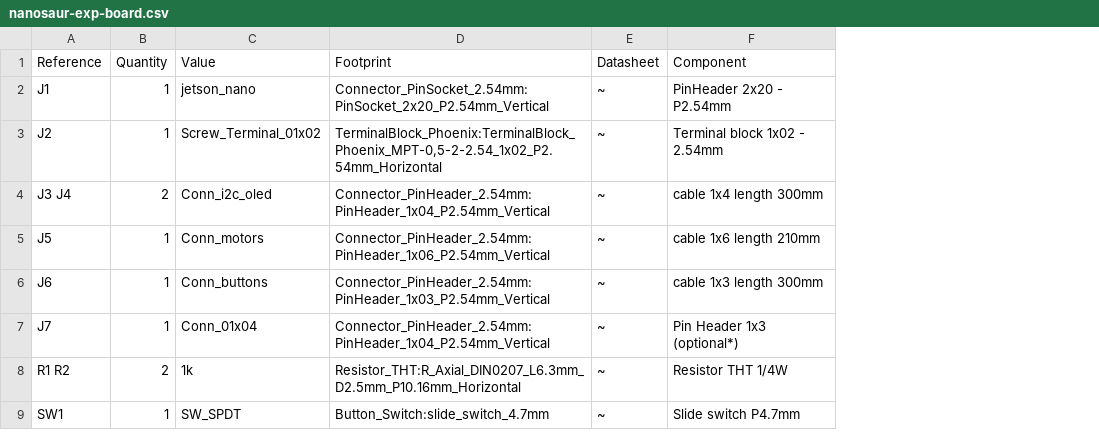
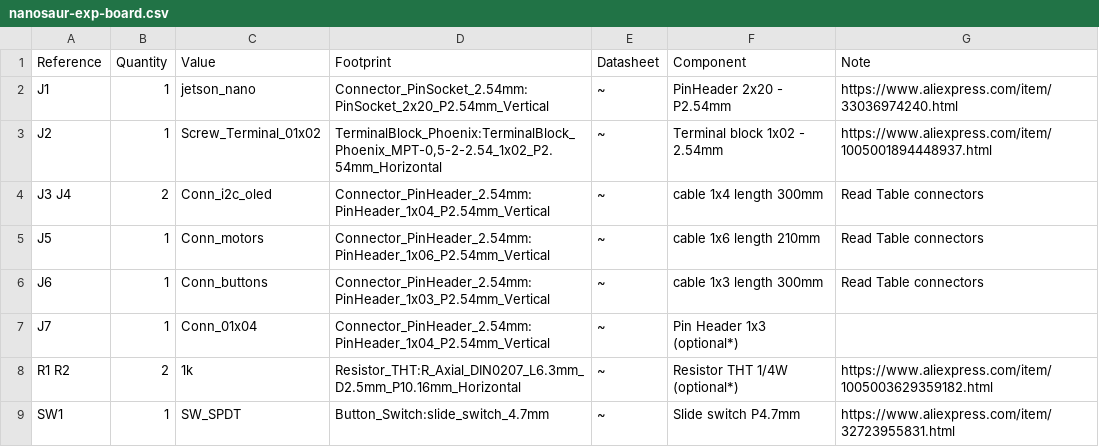
Before and after one commit to rnanosaur/rnanosaur.github.io, a CSV file: _data/nanosaur-exp-board.csv, drawn as a sheet; the diff names each change by its address in the sheet, - before the commit and + after, or states it on an @@ line.

Commit message:
🚀 Push updated BOM NanoSaur expansion board

```diff
--- a/_data/nanosaur-exp-board.csv
+++ b/_data/nanosaur-exp-board.csv
+column G (Note), rows 2-9: https://www.aliexpress.com/item/33036974240.html | https://www.aliexpress.com/item/1005001894448937.html | Read Table connectors | Read Table connectors | Read Table connectors |  | https://www.aliexpress.com/item/1005003629359182.html | https://www.aliexpress.com/item/32723955831.html
-F8 (Component): Resistor THT 1/4W
+F8 (Component): Resistor THT 1/4W (optional*)
```
